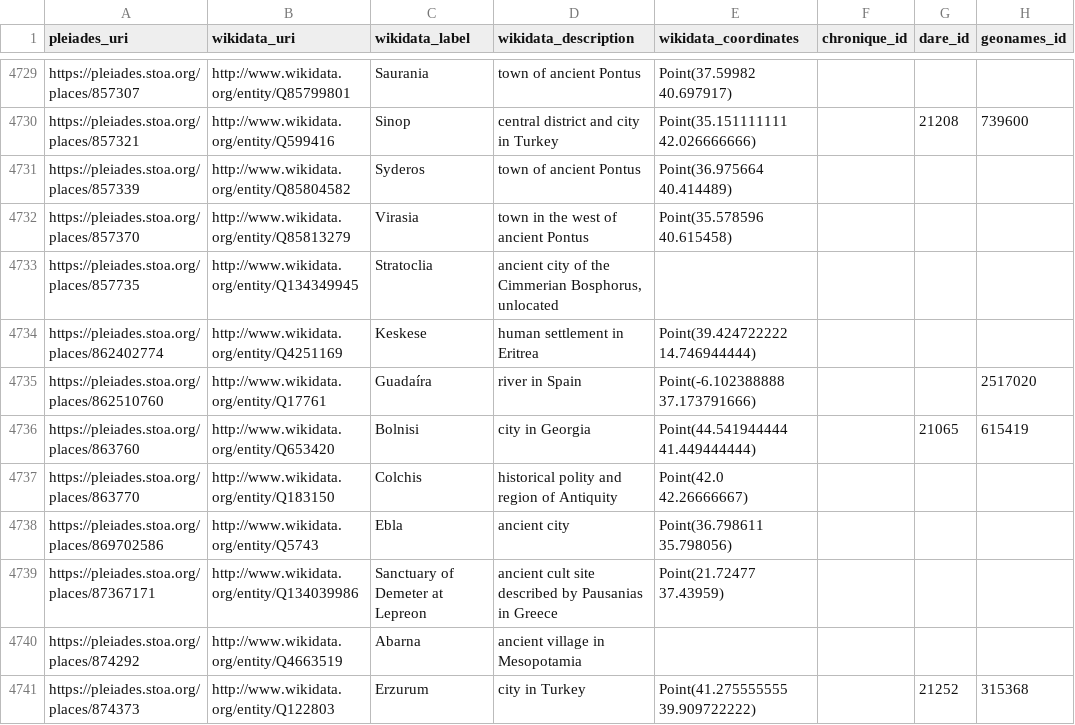
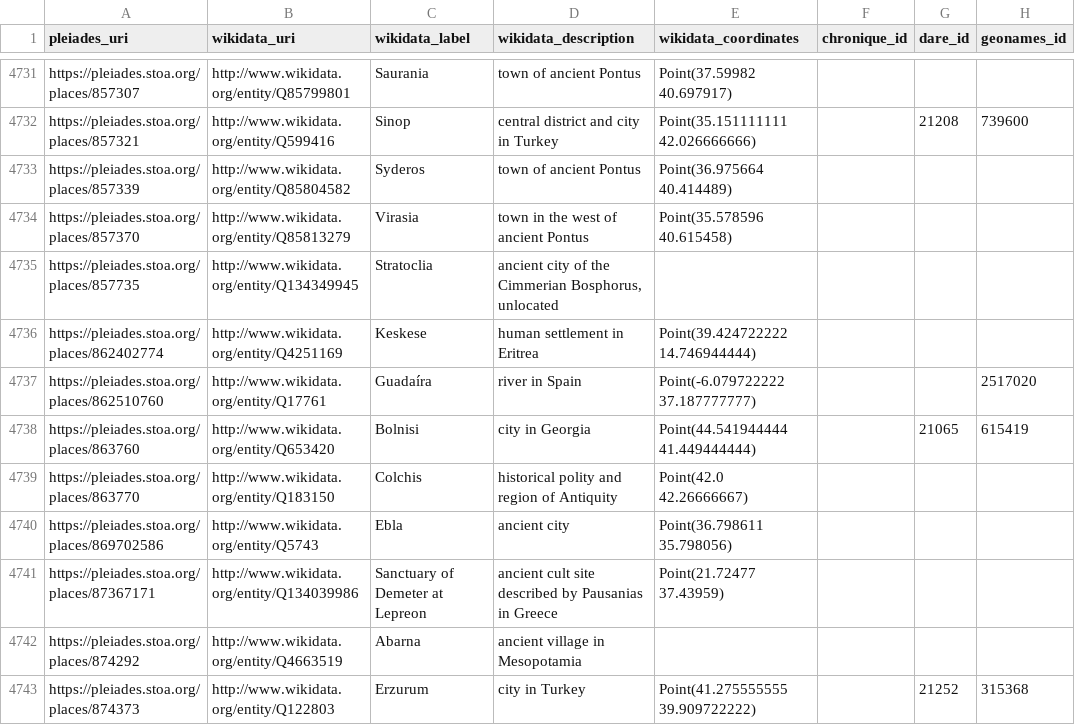
Before and after one commit to isawnyu/pleiades_wikidata, a CSV file: data/wikidata_not_in_pleiades.csv, drawn as a sheet; only a part is shown, gaps mark what is left out; addresses are those after the commit; the diff covers the shown part only; the diff names each change by its address in the sheet, - before the commit and + after, or states it on an @@ line.

Commit message:
updated pleiades wikidata: 14,470 Wikidata entities include a Pleiades ID property and 8,449 Pleiades entities include a Wikidata ID property. Of these, 8,366 are mutual (bidirectional). There are: 4,785 Pleiades resources to which Wikidata links can be added after they are checked; 83 Wikidata items to which Pleiades IDs can be added after they are checked; 73 Wikidata items that each link to more than one Pleiades ID (violates the Wikidata 'single-value constraint'); and 1,153 Pleiades resources to each of which more than one Wikidata Item link (violates the Wikidata 'distinct-values constraint').

```diff
--- a/data/wikidata_not_in_pleiades.csv
+++ b/data/wikidata_not_in_pleiades.csv
-E4737 (wikidata_coordinates): Point(-6.102388888 37.173791666)
+E4737 (wikidata_coordinates): Point(-6.079722222 37.187777777)
```
Also changed, not shown: 2 added rows and 8 edited cells elsewhere in this file, 2 other files.
